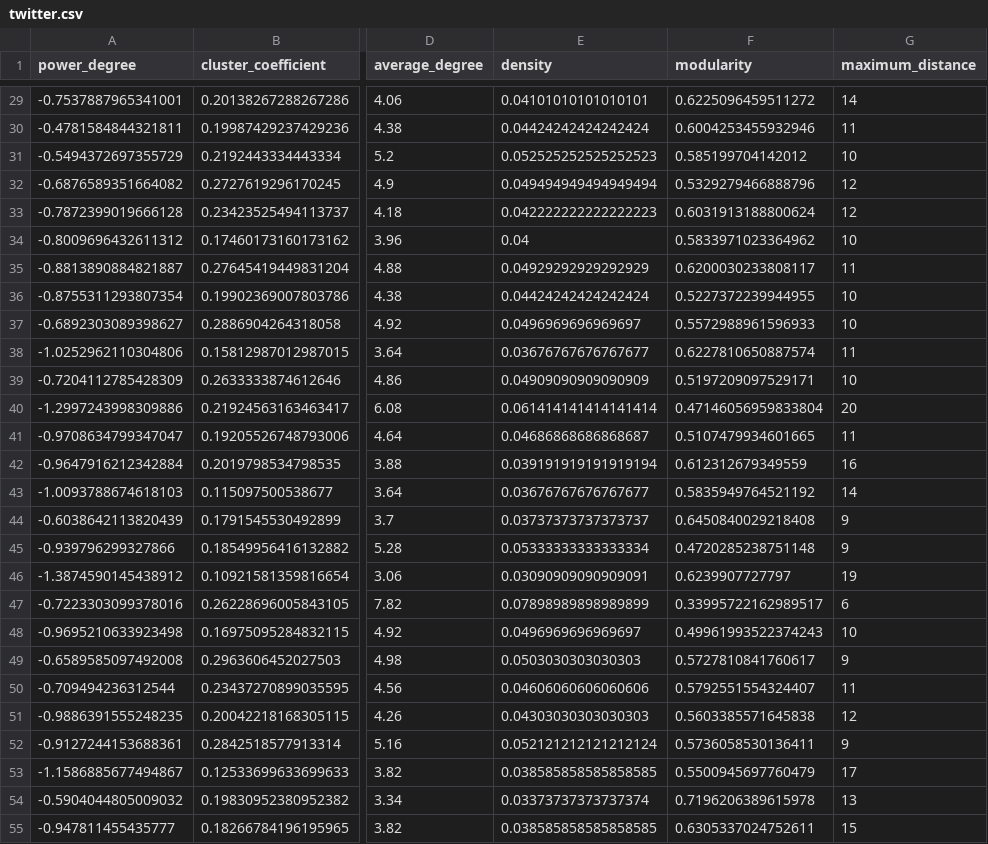
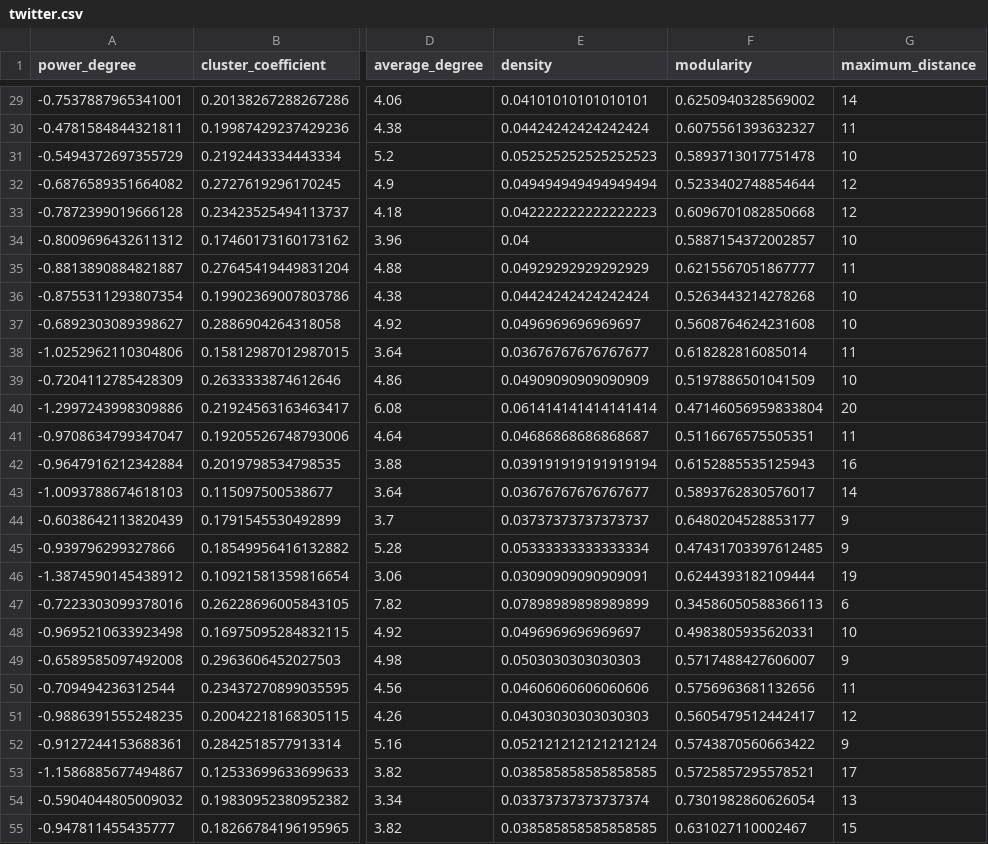
Before and after one commit to wkouw1082/graph_generation, a CSV file: data/csv/twitter.csv, drawn as a sheet; only a part is shown, gaps mark what is left out; the diff covers the shown part only; the diff names each change by its address in the sheet, - before the commit and + after, or states it on an @@ line.

```diff
--- a/data/csv/twitter.csv
+++ b/data/csv/twitter.csv
-F29 (modularity): 0.6225096459511272
+F29 (modularity): 0.6250940328569002
-F30 (modularity): 0.6004253455932946
+F30 (modularity): 0.6075561393632327
-F31 (modularity): 0.585199704142012
+F31 (modularity): 0.5893713017751478
-F32 (modularity): 0.5329279466888796
+F32 (modularity): 0.5233402748854644
-F33 (modularity): 0.6031913188800624
+F33 (modularity): 0.6096701082850668
-F34 (modularity): 0.5833971023364962
+F34 (modularity): 0.5887154372002857
-F35 (modularity): 0.6200030233808117
+F35 (modularity): 0.6215567051867777
-F36 (modularity): 0.5227372239944955
+F36 (modularity): 0.5263443214278268
-F37 (modularity): 0.5572988961596933
+F37 (modularity): 0.5608764624231608
-F38 (modularity): 0.6227810650887574
+F38 (modularity): 0.618282816085014
-F39 (modularity): 0.5197209097529171
+F39 (modularity): 0.5197886501041509
-F41 (modularity): 0.5107479934601665
+F41 (modularity): 0.5116676575505351
-F42 (modularity): 0.612312679349559
+F42 (modularity): 0.6152885535125943
-F43 (modularity): 0.5835949764521192
+F43 (modularity): 0.5893762830576017
-F44 (modularity): 0.6450840029218408
+F44 (modularity): 0.6480204528853177
-F45 (modularity): 0.4720285238751148
+F45 (modularity): 0.47431703397612485
-F46 (modularity): 0.6239907727797
+F46 (modularity): 0.6244393182109444
-F47 (modularity): 0.33995722162989517
+F47 (modularity): 0.34586050588366113
-F48 (modularity): 0.49961993522374243
+F48 (modularity): 0.4983805935620331
-F49 (modularity): 0.5727810841760617
+F49 (modularity): 0.5717488427606007
-F50 (modularity): 0.5792551554324407
+F50 (modularity): 0.5756963681132656
-F51 (modularity): 0.5603385571645838
+F51 (modularity): 0.5605479512442417
-F52 (modularity): 0.5736058530136411
+F52 (modularity): 0.5743870560663422
-F53 (modularity): 0.5500945697760479
+F53 (modularity): 0.5725857295578521
-F54 (modularity): 0.7196206389615978
+F54 (modularity): 0.7301982860626054
-F55 (modularity): 0.6305337024752611
+F55 (modularity): 0.631027110002467
```
Also changed, not shown: 72 edited cells elsewhere in this file, data/csv/NN_0.1.csv, data/csv/NN_0.5.csv, 6 other files.
